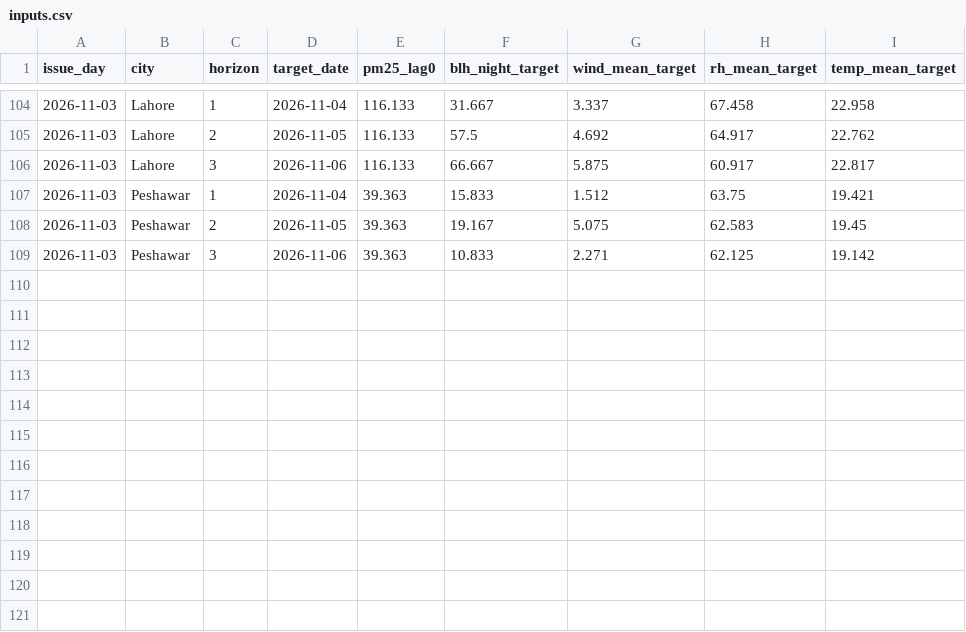
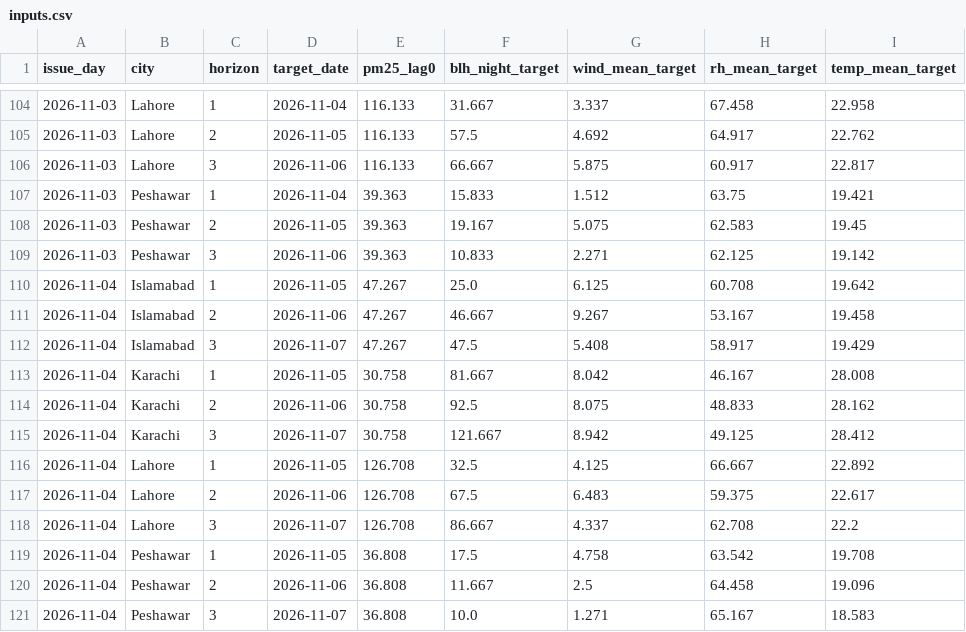
Before and after one commit to anascs12/smog-forecast-mlops, a CSV file: monitoring/inputs.csv, drawn as a sheet; only a part is shown, gaps mark what is left out.

```diff
--- a/monitoring/inputs.csv
+++ b/monitoring/inputs.csv
@@ -109 +109,13 @@ issue_day,city,horizon,target_date,pm25_lag0,blh_night_target,wind_mean_target,r
 2026-11-03,Peshawar,3,2026-11-06,39.363,10.833,2.271,62.125,19.142
+2026-11-04,Islamabad,1,2026-11-05,47.267,25.0,6.125,60.708,19.642
+2026-11-04,Islamabad,2,2026-11-06,47.267,46.667,9.267,53.167,19.458
+2026-11-04,Islamabad,3,2026-11-07,47.267,47.5,5.408,58.917,19.429
+2026-11-04,Karachi,1,2026-11-05,30.758,81.667,8.042,46.167,28.008
+2026-11-04,Karachi,2,2026-11-06,30.758,92.5,8.075,48.833,28.162
+2026-11-04,Karachi,3,2026-11-07,30.758,121.667,8.942,49.125,28.412
+2026-11-04,Lahore,1,2026-11-05,126.708,32.5,4.125,66.667,22.892
+2026-11-04,Lahore,2,2026-11-06,126.708,67.5,6.483,59.375,22.617
+2026-11-04,Lahore,3,2026-11-07,126.708,86.667,4.337,62.708,22.2
+2026-11-04,Peshawar,1,2026-11-05,36.808,17.5,4.758,63.542,19.708
+2026-11-04,Peshawar,2,2026-11-06,36.808,11.667,2.5,64.458,19.096
+2026-11-04,Peshawar,3,2026-11-07,36.808,10.0,1.271,65.167,18.583
```
Also changed, not shown: monitoring/actuals.csv, monitoring/predictions.csv, 2 other files.
